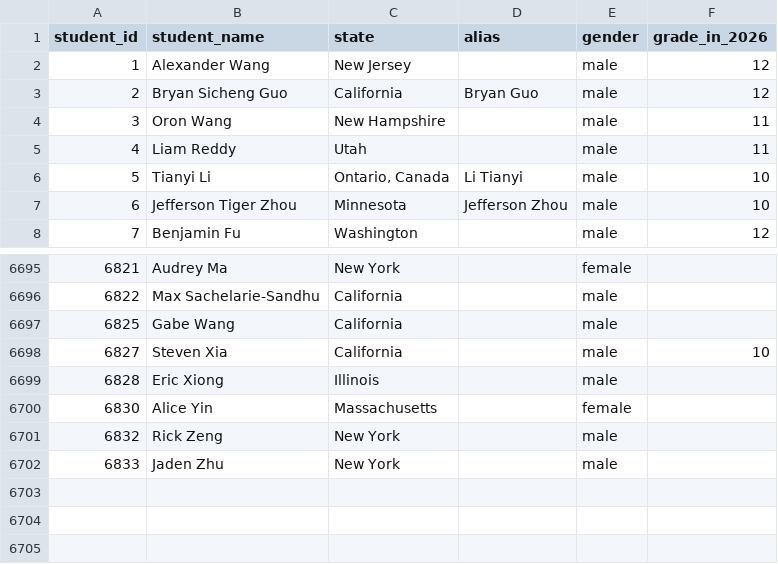
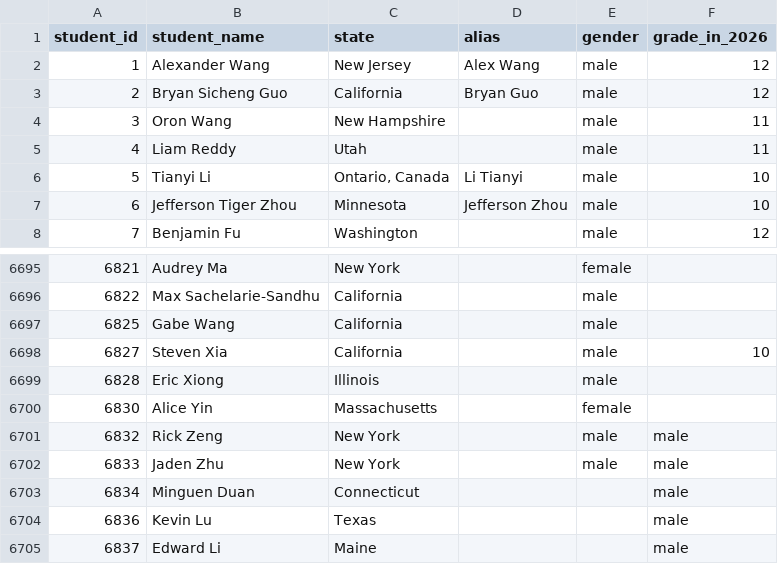
Before and after one commit to x-du/math-competition, a CSV file: database/students/students.csv, drawn as a sheet; only a part is shown, gaps mark what is left out.

```diff
--- a/database/students/students.csv
+++ b/database/students/students.csv
@@ -1,3 +1,3 @@
 student_id,student_name,state,alias,gender,grade_in_2026
-1,Alexander Wang,New Jersey,,male,12
+1,Alexander Wang,New Jersey,Alex Wang,male,12
 2,Bryan Sicheng Guo,California,Bryan Guo,male,12
@@ -6700,3 +6700,6 @@ student_id,student_name,state,alias,gender,grade_in_2026
 6830,Alice Yin,Massachusetts,,female,
-6832,Rick Zeng,New York,,male,
-6833,Jaden Zhu,New York,,male,
+6832,Rick Zeng,New York,,male,male
+6833,Jaden Zhu,New York,,male,male
+6834,Minguen Duan,Connecticut,,,male
+6836,Kevin Lu,Texas,,,male
+6837,Edward Li,Maine,,,male
```
Also changed, not shown: database/contests/bmt-algebra/year=2025/results.csv, database/contests/bmt-discrete/year=2025/results.csv, 4 other files.
